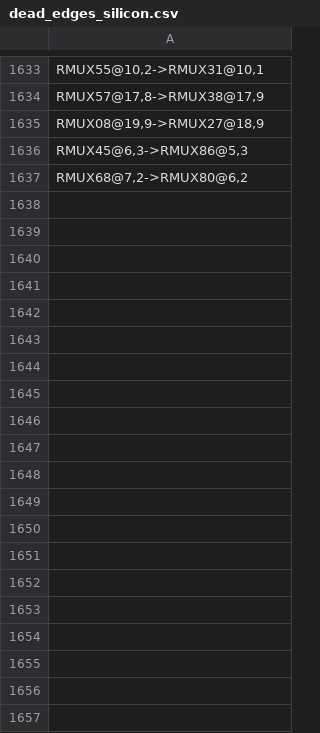
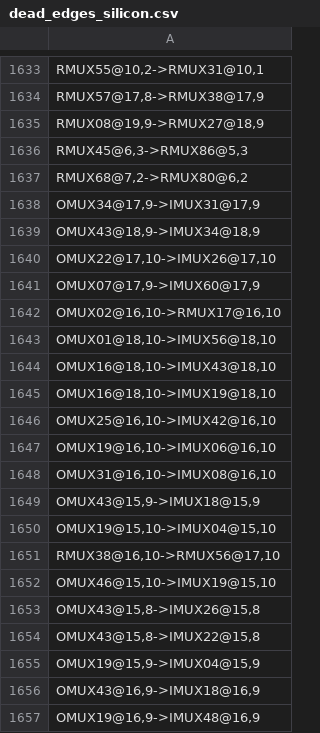
Before and after one commit to bbenchoff/AGaMEMnon, a CSV file: agamemnon/chipdb/dead_edges_silicon.csv, drawn as a sheet; only a part is shown, gaps mark what is left out; the diff covers the shown part only; the diff names each change by its address in the sheet, - before the commit and + after, or states it on an @@ line.

```diff
--- a/agamemnon/chipdb/dead_edges_silicon.csv
+++ b/agamemnon/chipdb/dead_edges_silicon.csv
+row 1638: OMUX34@17,9->IMUX31@17,9
+row 1639: OMUX43@18,9->IMUX34@18,9
+row 1640: OMUX22@17,10->IMUX26@17,10
+row 1641: OMUX07@17,9->IMUX60@17,9
+row 1642: OMUX02@16,10->RMUX17@16,10
+row 1643: OMUX01@18,10->IMUX56@18,10
+row 1644: OMUX16@18,10->IMUX43@18,10
+row 1645: OMUX16@18,10->IMUX19@18,10
+row 1646: OMUX25@16,10->IMUX42@16,10
+row 1647: OMUX19@16,10->IMUX06@16,10
+row 1648: OMUX31@16,10->IMUX08@16,10
+row 1649: OMUX43@15,9->IMUX18@15,9
+row 1650: OMUX19@15,10->IMUX04@15,10
+row 1651: RMUX38@16,10->RMUX56@17,10
+row 1652: OMUX46@15,10->IMUX19@15,10
+row 1653: OMUX43@15,8->IMUX26@15,8
+row 1654: OMUX43@15,8->IMUX22@15,8
+row 1655: OMUX19@15,9->IMUX04@15,9
+row 1656: OMUX43@16,9->IMUX18@16,9
+row 1657: OMUX19@16,9->IMUX48@16,9
```
Also changed, not shown: 12 added rows elsewhere in this file, 2 other files.
